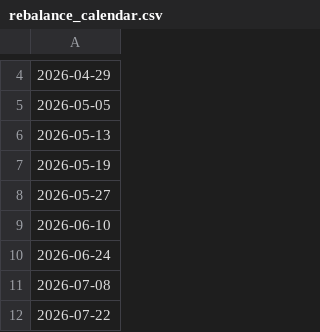
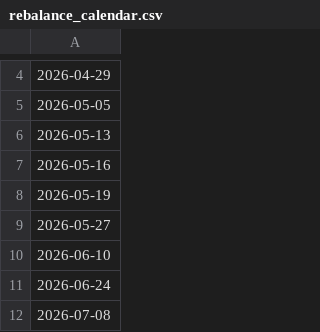
Before and after one commit to ScottDongKhang/Ascent_Capital, a CSV file: rebalance_calendar.csv, drawn as a sheet; only a part is shown, gaps mark what is left out; the shorter side is filled out with more unchanged rows; the diff names each change by its address in the sheet, - before the commit and + after, or states it on an @@ line.

```diff
--- a/rebalance_calendar.csv
+++ b/rebalance_calendar.csv
+row 7: 2026-05-16
```
Also changed, not shown: 8 other files.
